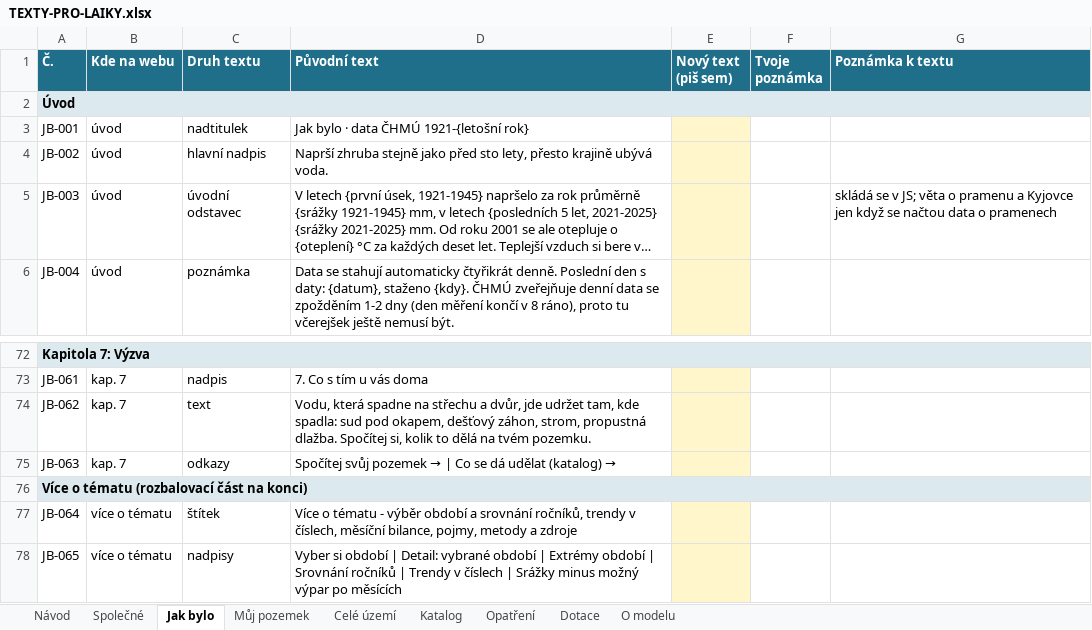
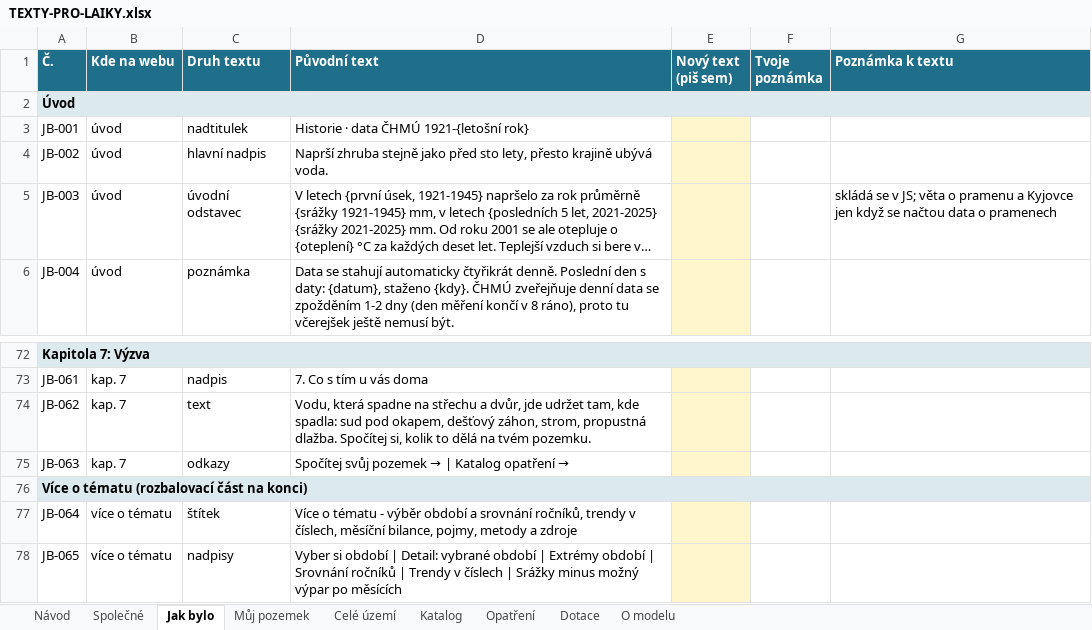
Before and after one commit to Skauti-Korycany/korycany-voda, an Excel workbook: docs/TEXTY-PRO-LAIKY.xlsx, sheet Jak bylo, drawn as a sheet; only a part is shown, gaps mark what is left out; long unchanged cells end in …; values as stored, in another font and other column widths than the file's, no borders; the diff names each change by its address in the sheet, - before the commit and + after, or states it on an @@ line.

```diff
--- a/docs/TEXTY-PRO-LAIKY.xlsx (sheet Jak bylo)
+++ b/docs/TEXTY-PRO-LAIKY.xlsx (sheet Jak bylo)
-D3 (Původní text): Jak bylo · data ČHMÚ 1921-{letošní rok}
+D3 (Původní text): Historie · data ČHMÚ 1921-{letošní rok}
-D75 (Původní text): …→ | Co se dá udělat (katalog)
+D75 (Původní text): → …→ | Katalog opatření →
```
Also changed, not shown: sheet O modelu, sheet Celé území, sheet Katalog, 7 other files.
